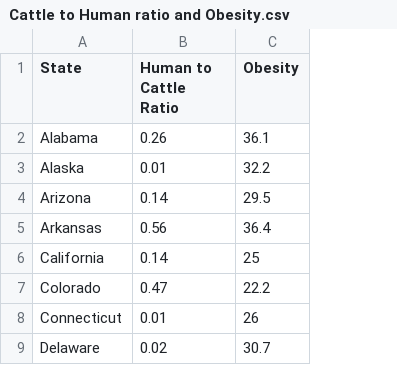
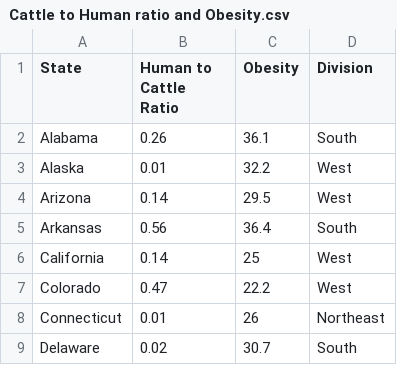
Before and after one commit to Multibivbov/Econ, a CSV file: Cattle to Human ratio and Obesity.csv, drawn as a sheet; only a part is shown; the diff names each change by its address in the sheet, - before the commit and + after, or states it on an @@ line.

Commit message:
Add files via upload

```diff
--- a/Cattle to Human ratio and Obesity.csv
+++ b/Cattle to Human ratio and Obesity.csv
+column D (Division), rows 2-9: South | West | West | South | West | West | Northeast | South
```
